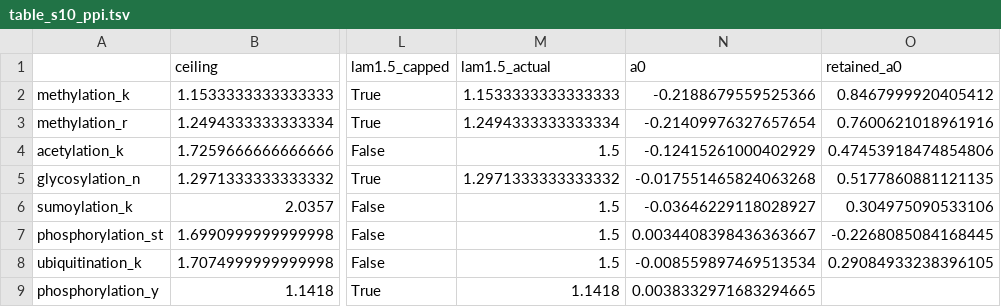
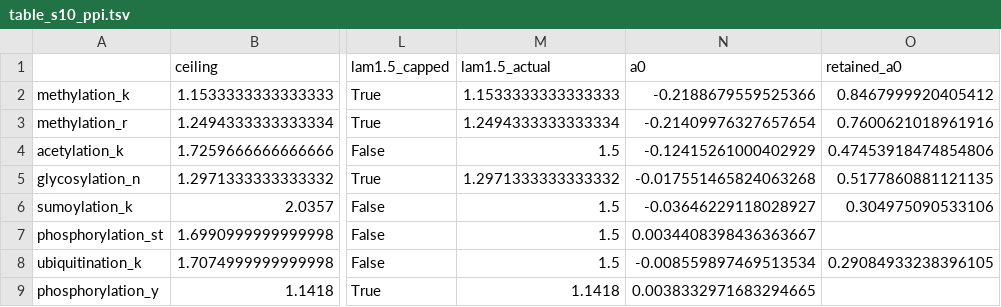
Before and after one commit to JustinLi2002/ptm-audit, a TSV file: results/table_s10_ppi.tsv, drawn as a sheet; only a part is shown, gaps mark what is left out; the diff names each change by its address in the sheet, - before the commit and + after, or states it on an @@ line.

```diff
--- a/results/table_s10_ppi.tsv
+++ b/results/table_s10_ppi.tsv
-O7 (retained_a0): -0.2268085084168445
+O7 (retained_a0): (empty)
```
Also changed, not shown: results/table_s10_esm.tsv, 2 other files.
